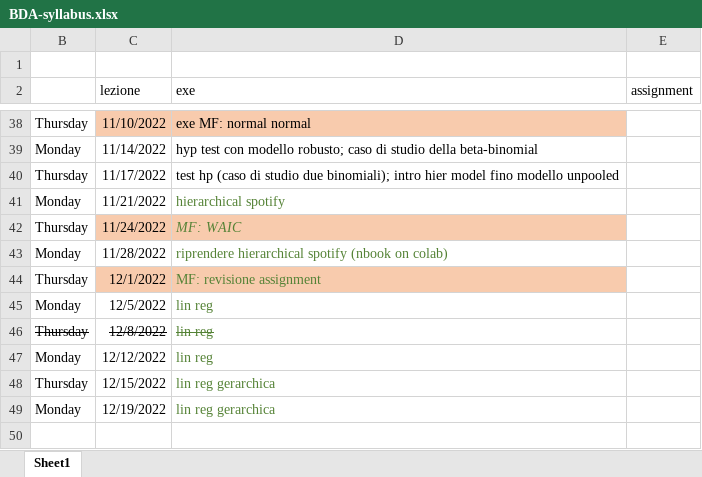
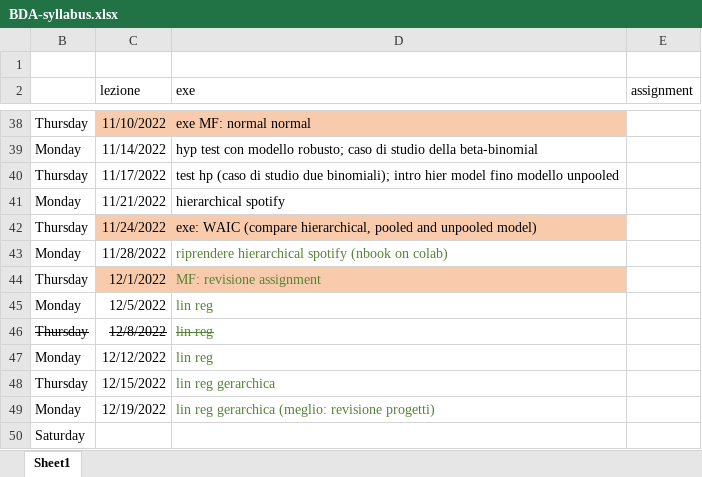
Before and after one commit to gcorani/bda, an Excel workbook: syllabus-and-improv/BDA-syllabus.xlsx, sheet Sheet1, drawn as a sheet; only a part is shown, gaps mark what is left out; values as stored, in another font and other column widths than the file's, no borders; table styles not drawn; the diff names each change by its address in the sheet, - before the commit and + after, or states it on an @@ line.

Commit message:
Update BDA-syllabus.xlsx

```diff
--- a/syllabus-and-improv/BDA-syllabus.xlsx (sheet Sheet1)
+++ b/syllabus-and-improv/BDA-syllabus.xlsx (sheet Sheet1)
-D41:D42 text colour: #548235
+D41:D42 text colour: black
-D42 (exe): MF: WAIC
+D42 (exe): exe: WAIC (compare hierarchical, pooled and unpooled model)
-D42 italic: on
+D42 italic: off
-D49 (exe): lin reg gerarchica
+D49 (exe): lin reg gerarchica (meglio: revisione progetti)
+row 50: Saturday
```
